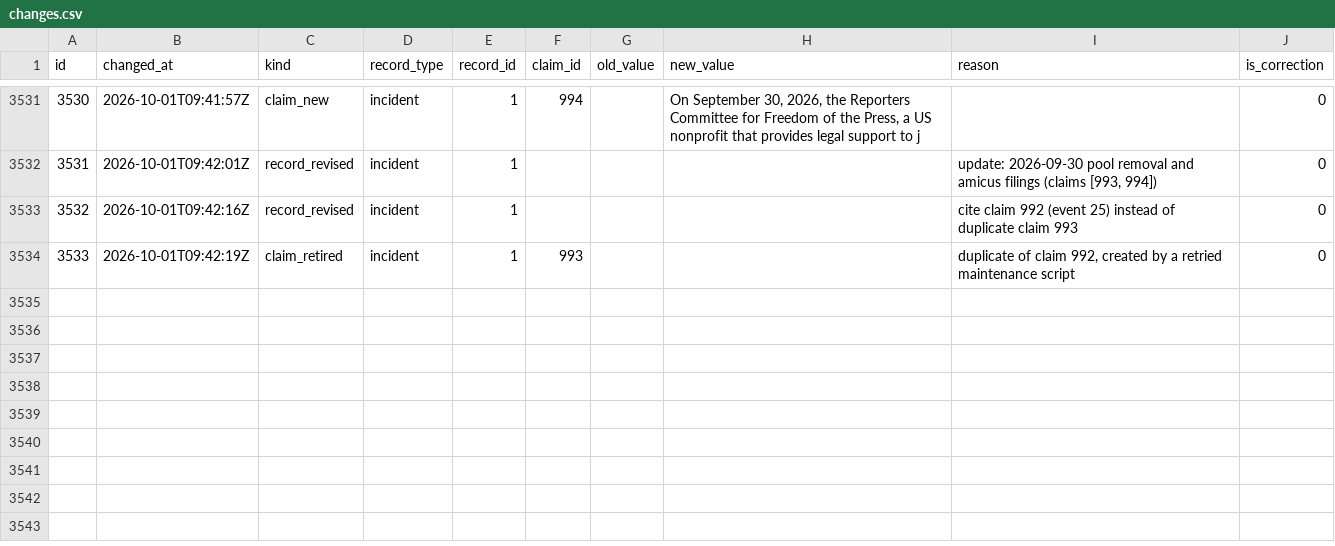
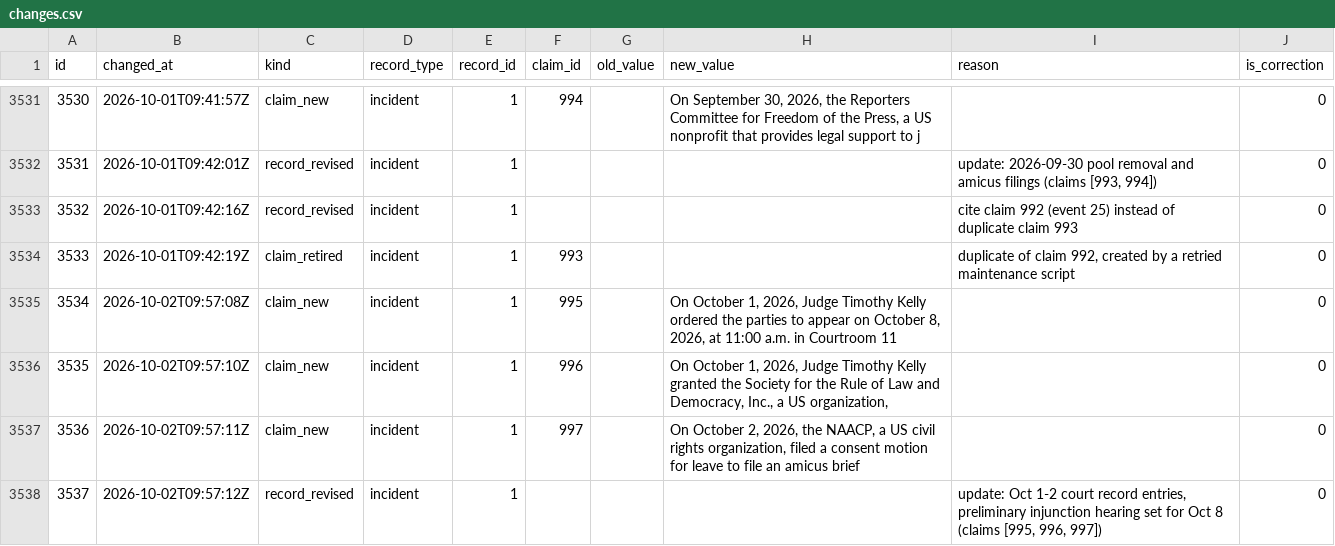
Before and after one commit to thewaronnews/data, a CSV file: data/changes.csv, drawn as a sheet; only a part is shown, gaps mark what is left out.

```diff
--- a/data/changes.csv
+++ b/data/changes.csv
@@ -3534 +3534,5 @@ id,changed_at,kind,record_type,record_id,claim_id,old_value,new_value,reason,is_
 3533,2026-10-01T09:42:19Z,claim_retired,incident,1,993,,,"duplicate of claim 992, created by a retried maintenance script",0
+3534,2026-10-02T09:57:08Z,claim_new,incident,1,995,,"On October 1, 2026, Judge Timothy Kelly ordered the parties to appear on October 8, 2026, at 11:00 a.m. in Courtroom 11 ",,0
+3535,2026-10-02T09:57:10Z,claim_new,incident,1,996,,"On October 1, 2026, Judge Timothy Kelly granted the Society for the Rule of Law and Democracy, Inc., a US organization, ",,0
+3536,2026-10-02T09:57:11Z,claim_new,incident,1,997,,"On October 2, 2026, the NAACP, a US civil rights organization, filed a consent motion for leave to file an amicus brief ",,0
+3537,2026-10-02T09:57:12Z,record_revised,incident,1,,,,"update: Oct 1-2 court record entries, preliminary injunction hearing set for Oct 8 (claims [995, 996, 997])",0
```
Also changed, not shown: data/claims.csv, data/coverage_items.csv, 12 other files.
